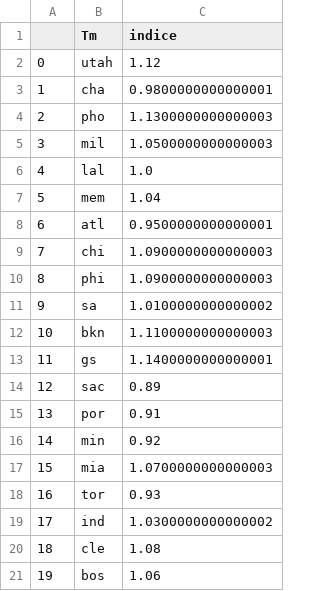
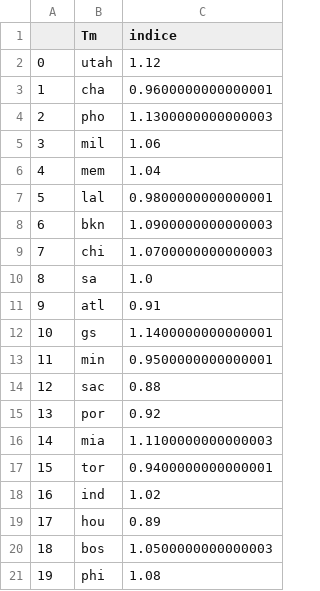
Before and after one commit to BastienChicot/NBApp_streamlit, a CSV file: data/indice_team.csv, drawn as a sheet; only a part is shown; the diff covers the shown part only.

```diff
--- a/data/indice_team.csv
+++ b/data/indice_team.csv
@@ -2,20 +2,20 @@
 0;utah;1.12
-1;cha;0.9800000000000001
+1;cha;0.9600000000000001
 2;pho;1.1300000000000003
-3;mil;1.0500000000000003
-4;lal;1.0
-5;mem;1.04
-6;atl;0.9500000000000001
-7;chi;1.0900000000000003
-8;phi;1.0900000000000003
-9;sa;1.0100000000000002
-10;bkn;1.1100000000000003
-11;gs;1.1400000000000001
-12;sac;0.89
-13;por;0.91
-14;min;0.92
-15;mia;1.0700000000000003
-16;tor;0.93
-17;ind;1.0300000000000002
-18;cle;1.08
-19;bos;1.06
+3;mil;1.06
+4;mem;1.04
+5;lal;0.9800000000000001
+6;bkn;1.0900000000000003
+7;chi;1.0700000000000003
+8;sa;1.0
+9;atl;0.91
+10;gs;1.1400000000000001
+11;min;0.9500000000000001
+12;sac;0.88
+13;por;0.92
+14;mia;1.1100000000000003
+15;tor;0.9400000000000001
+16;ind;1.02
+17;hou;0.89
+18;bos;1.0500000000000003
+19;phi;1.08
```
Also changed, not shown: 10 edited cells elsewhere in this file, Config/coachs.csv, Config/roster.csv, 15 other files.
